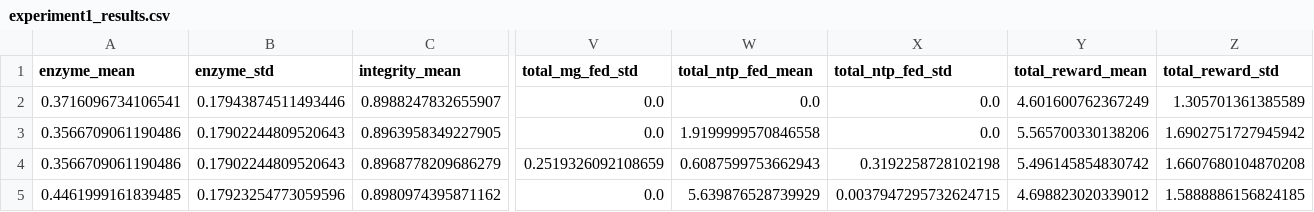
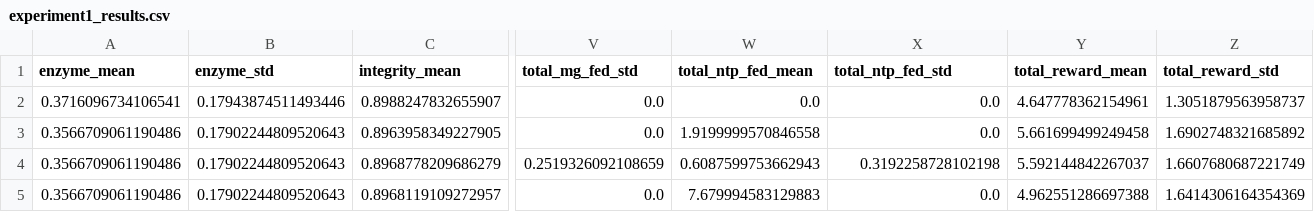
Before and after one commit to callaboyer/IVT_ControlBench, a CSV file: ivt_experiment1_outputs/experiment1_results.csv, drawn as a sheet; only a part is shown, gaps mark what is left out; removed rows and columns are numbered as before the commit, all else as after; rows hold the shown columns only; the diff names each change by its address in the sheet, - before the commit and + after, or states it on an @@ line.

Commit message:
Version 6 changes: - Retains the v5 10-action space with a dedicated masked stop action. - Softens Mg feed costs so PPO is more willing to use Mg when it is limiting. - Adds a terminal unused-capacity penalty for voluntary stopping while enzyme/substrate capacity remains. - This discourages the previous conservative local optimum: feed NTP, avoid Mg, and stop at min_stop_step.

```diff
--- a/ivt_experiment1_outputs/experiment1_results.csv
+++ b/ivt_experiment1_outputs/experiment1_results.csv
-Y2 (total_reward_mean): 4.601600762367249
+Y2 (total_reward_mean): 4.647778362154961
-Z2 (total_reward_std): 1.305701361385589
+Z2 (total_reward_std): 1.3051879563958737
-Y3 (total_reward_mean): 5.565700330138206
+Y3 (total_reward_mean): 5.661699499249458
-Z3 (total_reward_std): 1.6902751727945942
+Z3 (total_reward_std): 1.6902748321685892
-Y4 (total_reward_mean): 5.496145854830742
+Y4 (total_reward_mean): 5.592144842267037
-Z4 (total_reward_std): 1.6607680104870208
+Z4 (total_reward_std): 1.6607680687221749
-row 5: 0.4461999161839485 | 0.17923254773059596 | 0.8980974395871162 | 0.0 | 5.639876528739929 | 0.0037947295732624715 | 4.698823020339012 | 1.5888886156824185
+row 5: 0.3566709061190486 | 0.17902244809520643 | 0.8968119109272957 | 0.0 | 7.679994583129883 | 0.0 | 4.962551286697388 | 1.6414306164354369
```
Also changed, not shown: 4 other files.
